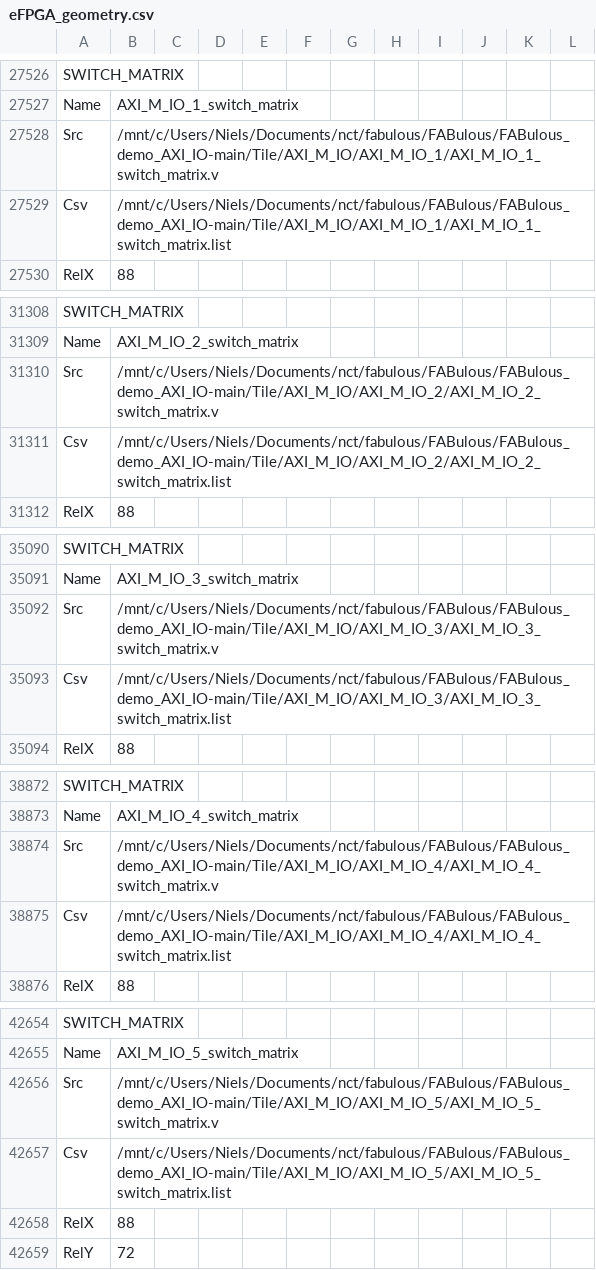
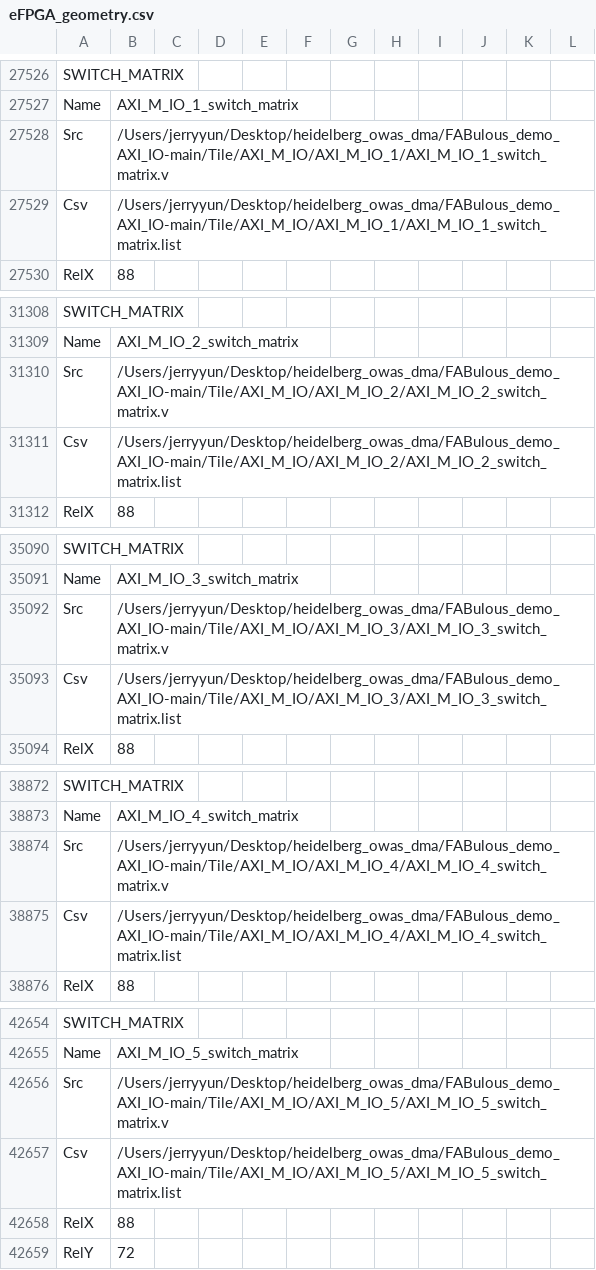
Before and after one commit to JerryYun2004/softlogic_DMA, a CSV file: eFPGA_geometry.csv, drawn as a sheet; only a part is shown, gaps mark what is left out; the diff covers the shown part only.

```diff
--- a/eFPGA_geometry.csv
+++ b/eFPGA_geometry.csv
@@ -27527,4 +27527,4 @@ SWITCH_MATRIX
 Name,AXI_M_IO_1_switch_matrix
-Src,/mnt/c/Users/Niels/Documents/nct/fabulous/FABulous/FABulous_demo_AXI_IO-main/Tile/AXI_M_IO/AXI_M_IO_1/AXI_M_IO_1_switch_matrix.v
-Csv,/mnt/c/Users/Niels/Documents/nct/fabulous/FABulous/FABulous_demo_AXI_IO-main/Tile/AXI_M_IO/AXI_M_IO_1/AXI_M_IO_1_switch_matrix.list
+Src,/Users/jerryyun/Desktop/heidelberg_owas_dma/FABulous_demo_AXI_IO-main/Tile/AXI_M_IO/AXI_M_IO_1/AXI_M_IO_1_switch_matrix.v
+Csv,/Users/jerryyun/Desktop/heidelberg_owas_dma/FABulous_demo_AXI_IO-main/Tile/AXI_M_IO/AXI_M_IO_1/AXI_M_IO_1_switch_matrix.list
 RelX,88
@@ -31309,4 +31309,4 @@ SWITCH_MATRIX
 Name,AXI_M_IO_2_switch_matrix
-Src,/mnt/c/Users/Niels/Documents/nct/fabulous/FABulous/FABulous_demo_AXI_IO-main/Tile/AXI_M_IO/AXI_M_IO_2/AXI_M_IO_2_switch_matrix.v
-Csv,/mnt/c/Users/Niels/Documents/nct/fabulous/FABulous/FABulous_demo_AXI_IO-main/Tile/AXI_M_IO/AXI_M_IO_2/AXI_M_IO_2_switch_matrix.list
+Src,/Users/jerryyun/Desktop/heidelberg_owas_dma/FABulous_demo_AXI_IO-main/Tile/AXI_M_IO/AXI_M_IO_2/AXI_M_IO_2_switch_matrix.v
+Csv,/Users/jerryyun/Desktop/heidelberg_owas_dma/FABulous_demo_AXI_IO-main/Tile/AXI_M_IO/AXI_M_IO_2/AXI_M_IO_2_switch_matrix.list
 RelX,88
@@ -35091,4 +35091,4 @@ SWITCH_MATRIX
 Name,AXI_M_IO_3_switch_matrix
-Src,/mnt/c/Users/Niels/Documents/nct/fabulous/FABulous/FABulous_demo_AXI_IO-main/Tile/AXI_M_IO/AXI_M_IO_3/AXI_M_IO_3_switch_matrix.v
-Csv,/mnt/c/Users/Niels/Documents/nct/fabulous/FABulous/FABulous_demo_AXI_IO-main/Tile/AXI_M_IO/AXI_M_IO_3/AXI_M_IO_3_switch_matrix.list
+Src,/Users/jerryyun/Desktop/heidelberg_owas_dma/FABulous_demo_AXI_IO-main/Tile/AXI_M_IO/AXI_M_IO_3/AXI_M_IO_3_switch_matrix.v
+Csv,/Users/jerryyun/Desktop/heidelberg_owas_dma/FABulous_demo_AXI_IO-main/Tile/AXI_M_IO/AXI_M_IO_3/AXI_M_IO_3_switch_matrix.list
 RelX,88
@@ -38873,4 +38873,4 @@ SWITCH_MATRIX
 Name,AXI_M_IO_4_switch_matrix
-Src,/mnt/c/Users/Niels/Documents/nct/fabulous/FABulous/FABulous_demo_AXI_IO-main/Tile/AXI_M_IO/AXI_M_IO_4/AXI_M_IO_4_switch_matrix.v
-Csv,/mnt/c/Users/Niels/Documents/nct/fabulous/FABulous/FABulous_demo_AXI_IO-main/Tile/AXI_M_IO/AXI_M_IO_4/AXI_M_IO_4_switch_matrix.list
+Src,/Users/jerryyun/Desktop/heidelberg_owas_dma/FABulous_demo_AXI_IO-main/Tile/AXI_M_IO/AXI_M_IO_4/AXI_M_IO_4_switch_matrix.v
+Csv,/Users/jerryyun/Desktop/heidelberg_owas_dma/FABulous_demo_AXI_IO-main/Tile/AXI_M_IO/AXI_M_IO_4/AXI_M_IO_4_switch_matrix.list
 RelX,88
@@ -42655,4 +42655,4 @@ SWITCH_MATRIX
 Name,AXI_M_IO_5_switch_matrix
-Src,/mnt/c/Users/Niels/Documents/nct/fabulous/FABulous/FABulous_demo_AXI_IO-main/Tile/AXI_M_IO/AXI_M_IO_5/AXI_M_IO_5_switch_matrix.v
-Csv,/mnt/c/Users/Niels/Documents/nct/fabulous/FABulous/FABulous_demo_AXI_IO-main/Tile/AXI_M_IO/AXI_M_IO_5/AXI_M_IO_5_switch_matrix.list
+Src,/Users/jerryyun/Desktop/heidelberg_owas_dma/FABulous_demo_AXI_IO-main/Tile/AXI_M_IO/AXI_M_IO_5/AXI_M_IO_5_switch_matrix.v
+Csv,/Users/jerryyun/Desktop/heidelberg_owas_dma/FABulous_demo_AXI_IO-main/Tile/AXI_M_IO/AXI_M_IO_5/AXI_M_IO_5_switch_matrix.list
 RelX,88
```
Also changed, not shown: 37 edited cells elsewhere in this file, 18 other files.
